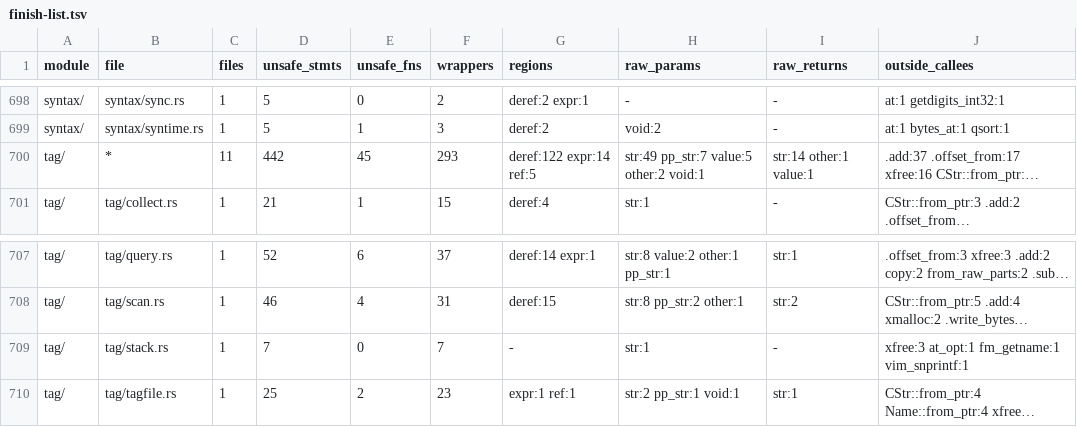
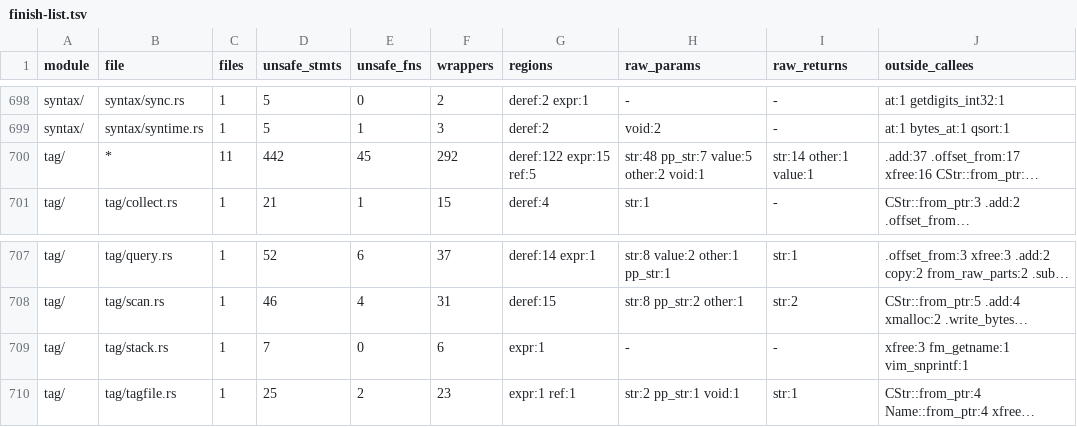
Before and after one commit to PsychoLlama/nvim.rs, a TSV file: metrics/finish-list.tsv, drawn as a sheet; only a part is shown, gaps mark what is left out; long unchanged cells end in …; the diff names each change by its address in the sheet, - before the commit and + after, or states it on an @@ line.

```diff
--- a/metrics/finish-list.tsv
+++ b/metrics/finish-list.tsv
-F700 (wrappers): 293
+F700 (wrappers): 292
-G700 (regions): deref:122 expr:14 ref:5
+G700 (regions): deref:122 expr:15 ref:5
-H700 (raw_params): str:49 pp_str:7 value:5 other:2 void:1
+H700 (raw_params): str:48 pp_str:7 value:5 other:2 void:1
-F709 (wrappers): 7
+F709 (wrappers): 6
-G709 (regions): -
+G709 (regions): expr:1
-H709 (raw_params): str:1
+H709 (raw_params): -
-J709 (outside_callees): xfree:3 at_opt:1 fm_getname:1 vim_snprintf:1
+J709 (outside_callees): xfree:3 fm_getname:1 vim_snprintf:1
```
Also changed, not shown: metrics/wrapper-callees.tsv, 7 other files.
